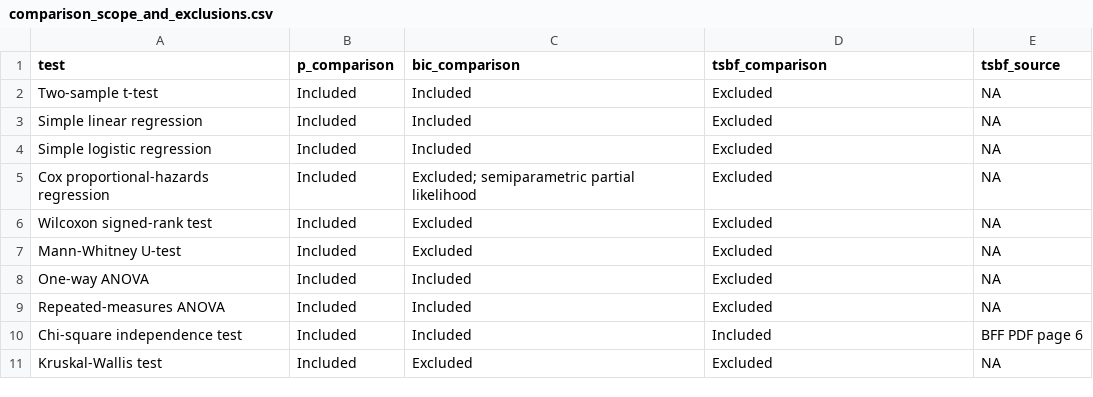
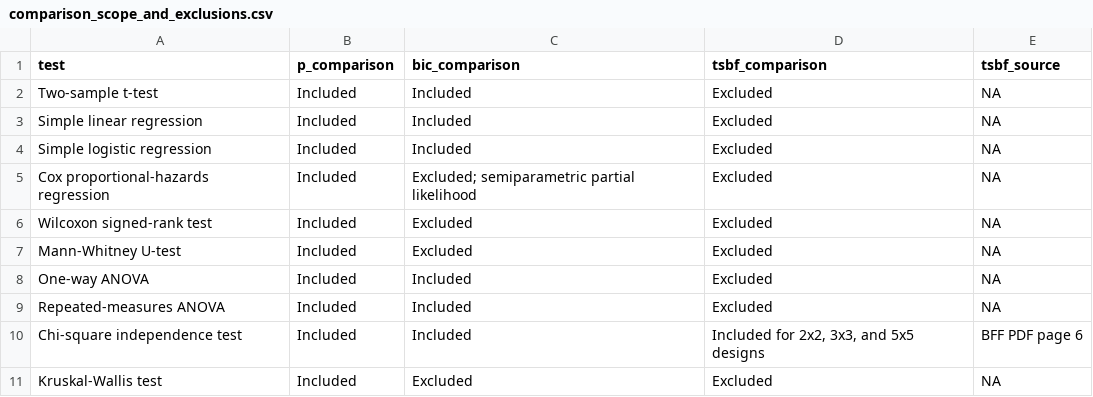
Before and after one commit to nathoogroup/ejabclinicaltrials, a CSV file: bayes_risk_outputs/revised_three_comparisons/comparison_scope_and_exclusions.csv, drawn as a sheet.

```diff
--- a/bayes_risk_outputs/revised_three_comparisons/comparison_scope_and_exclusions.csv
+++ b/bayes_risk_outputs/revised_three_comparisons/comparison_scope_and_exclusions.csv
@@ -9,3 +9,3 @@
 "Repeated-measures ANOVA","Included","Included","Excluded",NA
-"Chi-square independence test","Included","Included","Included","BFF PDF page 6"
+"Chi-square independence test","Included","Included","Included for 2x2, 3x3, and 5x5 designs","BFF PDF page 6"
 "Kruskal-Wallis test","Included","Excluded","Excluded",NA
```
Also changed, not shown: bayes_risk_outputs/revised_three_comparisons/all_risk_plot_panel_scaling_factors.csv, bayes_risk_outputs/revised_three_comparisons/bayes_risk_grid.csv, 16 other files.
